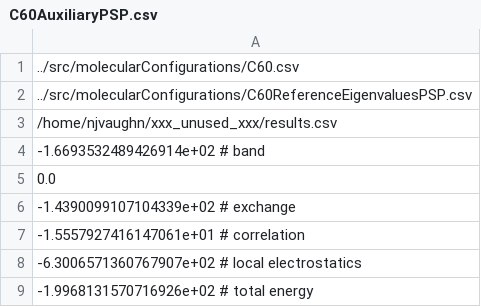
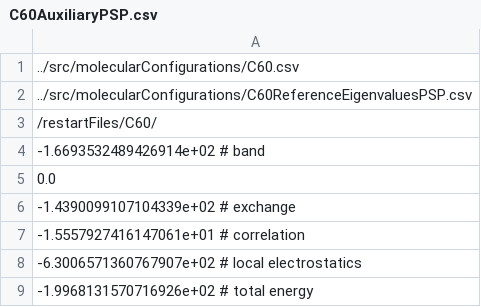
Before and after one commit to njvaughn/Treecode-Accelerated-Green-Iteration, a CSV file: 3D-GreenIterations/src/molecularConfigurations/C60AuxiliaryPSP.csv, drawn as a sheet.

Commit message:
Restart directories get created if don't already exist.

```diff
--- a/3D-GreenIterations/src/molecularConfigurations/C60AuxiliaryPSP.csv
+++ b/3D-GreenIterations/src/molecularConfigurations/C60AuxiliaryPSP.csv
@@ -2,3 +2,3 @@
 ../src/molecularConfigurations/C60ReferenceEigenvaluesPSP.csv
-/home/njvaughn/xxx_unused_xxx/results.csv
+/restartFiles/C60/
 -1.6693532489426914e+02 # band
```
Also changed, not shown: 3D-GreenIterations/src/molecularConfigurations/C20AuxiliaryPSP.csv, 3D-GreenIterations/src/molecularConfigurations/Si2AuxiliaryPSP.csv, 3 other files.
